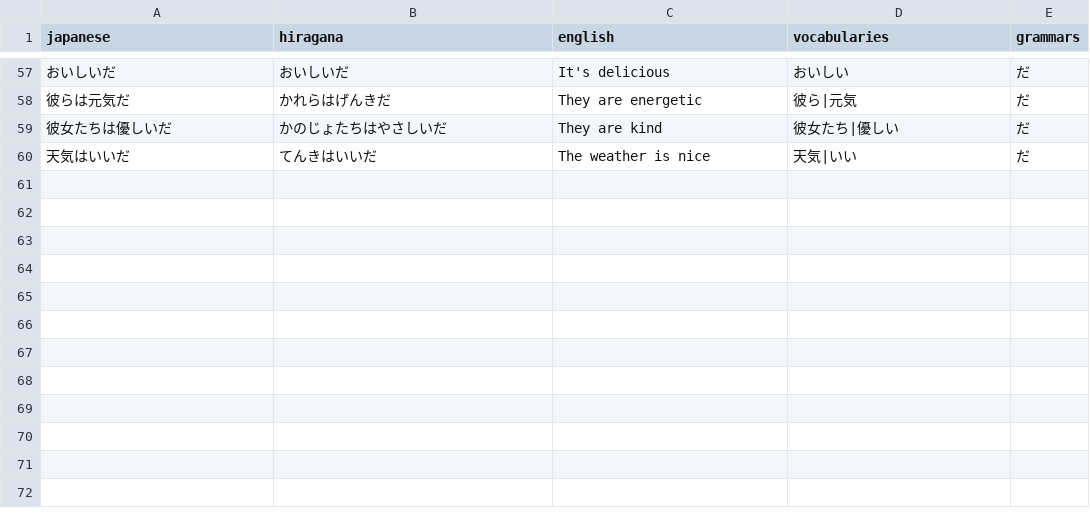
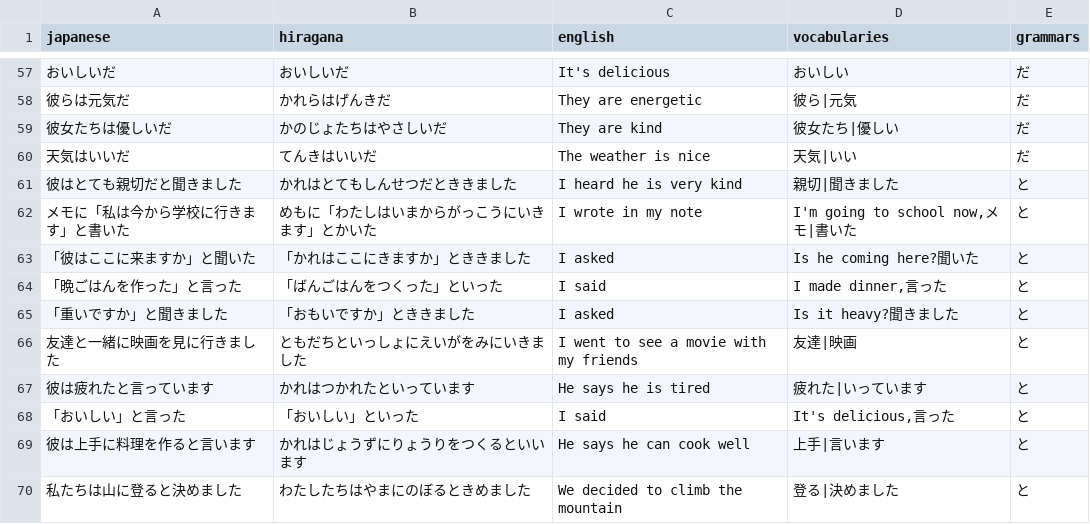
Before and after one commit to DaylonSrinivasan/Japanese, a CSV file: data/sentences.csv, drawn as a sheet; only a part is shown, gaps mark what is left out; the diff names each change by its address in the sheet, - before the commit and + after, or states it on an @@ line.

Commit message:
Update sentences.csv

```diff
--- a/data/sentences.csv
+++ b/data/sentences.csv
+row 61: 彼はとても親切だと聞きました | かれはとてもしんせつだとききました | I heard he is very kind | 親切|聞きました | と
+row 62: メモに「私は今から学校に行きます」と書いた | めもに「わたしはいまからがっこうにいきます」とかいた | I wrote in my note | I'm going to school now,メモ|書いた | と
+row 63: 「彼はここに来ますか」と聞いた | 「かれはここにきますか」とききました | I asked | Is he coming here?聞いた | と
+row 64: 「晩ごはんを作った」と言った | 「ばんごはんをつくった」といった | I said | I made dinner,言った | と
+row 65: 「重いですか」と聞きました | 「おもいですか」とききました | I asked | Is it heavy?聞きました | と
+row 66: 友達と一緒に映画を見に行きました | ともだちといっしょにえいがをみにいきました | I went to see a movie with my friends | 友達|映画 | と
+row 67: 彼は疲れたと言っています | かれはつかれたといっています | He says he is tired | 疲れた|いっています | と
+row 68: 「おいしい」と言った | 「おいしい」といった | I said | It's delicious,言った | と
+row 69: 彼は上手に料理を作ると言います | かれはじょうずにりょうりをつくるといいます | He says he can cook well | 上手|言います | と
+row 70: 私たちは山に登ると決めました | わたしたちはやまにのぼるときめました | We decided to climb the mountain | 登る|決めました | と
```
